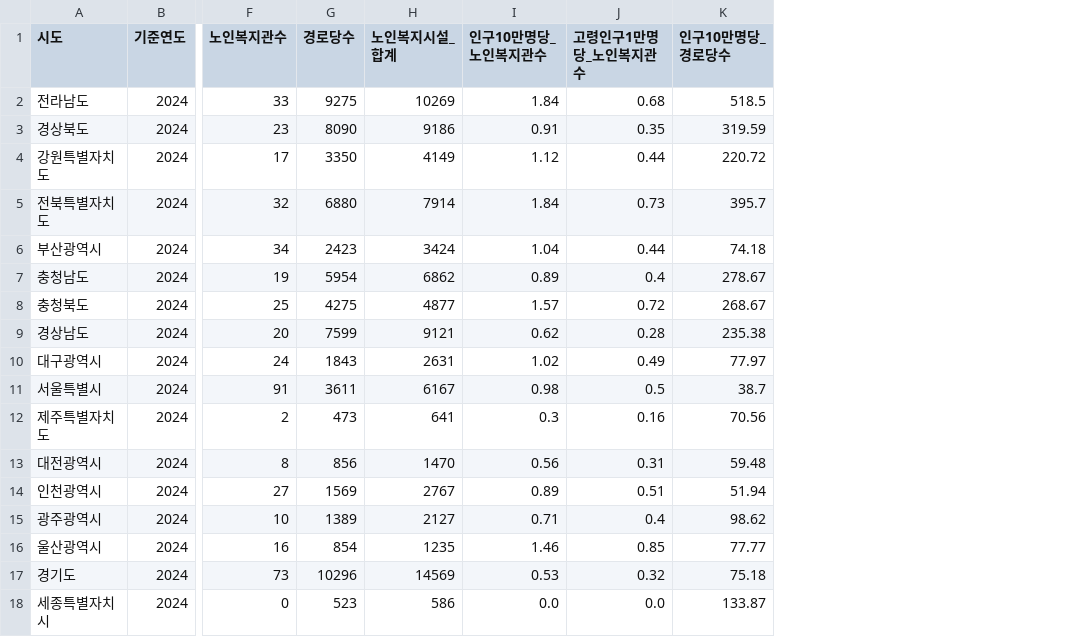
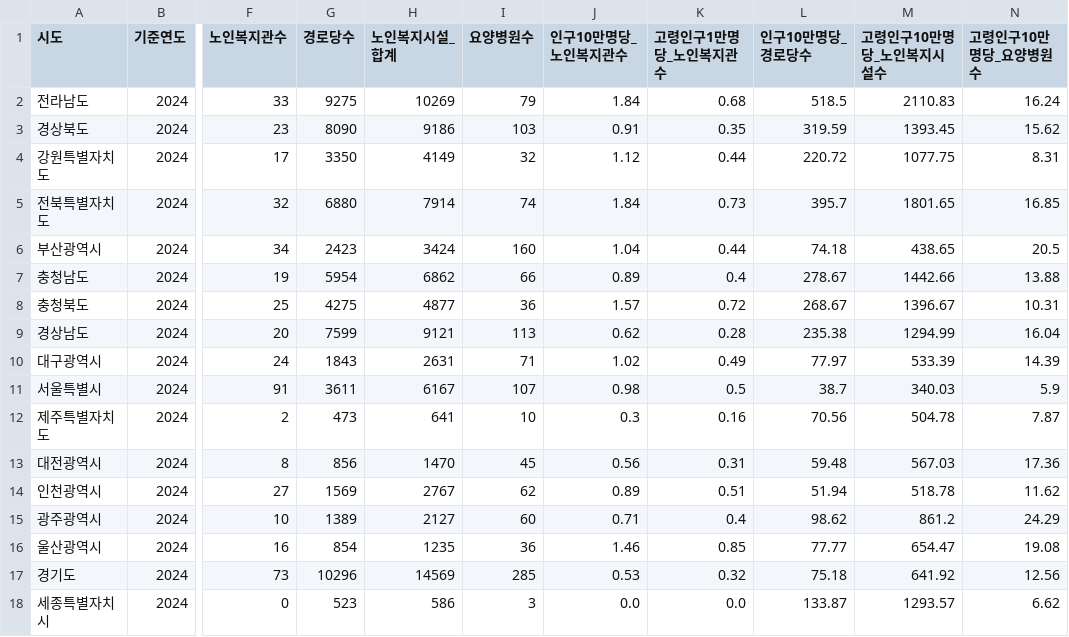
Before and after one commit to 9bonyo2/medical-infrastructure-viz, a CSV file: data/aging/processed/aging_master.csv, drawn as a sheet; only a part is shown, gaps mark what is left out; the diff names each change by its address in the sheet, - before the commit and + after, or states it on an @@ line.

Commit message:
Feat: 고령인구10만명당 노인복지시설 및 요양병원 수 간 상관관계 산출

```diff
--- a/data/aging/processed/aging_master.csv
+++ b/data/aging/processed/aging_master.csv
+column I (요양병원수), rows 2-18: 79 | 103 | 32 | 74 | 160 | 66 | 36 | 113 | 71 | 107 | 10 | 45 | 62 | 60 | 36 | 285 | 3
+column M (고령인구10만명당_노인복지시설수), rows 2-18: 2110.83 | 1393.45 | 1077.75 | 1801.65 | 438.65 | 1442.66 | 1396.67 | 1294.99 | 533.39 | 340.03 | 504.78 | 567.03 | 518.78 | 861.2 | 654.47 | 641.92 | 1293.57
+column N (고령인구10만명당_요양병원수), rows 2-18: 16.24 | 15.62 | 8.31 | 16.85 | 20.5 | 13.88 | 10.31 | 16.04 | 14.39 | 5.9 | 7.87 | 17.36 | 11.62 | 24.29 | 19.08 | 12.56 | 6.62
```
Also changed, not shown: data/aging/processed/correlation_result.csv, 11 other files.
